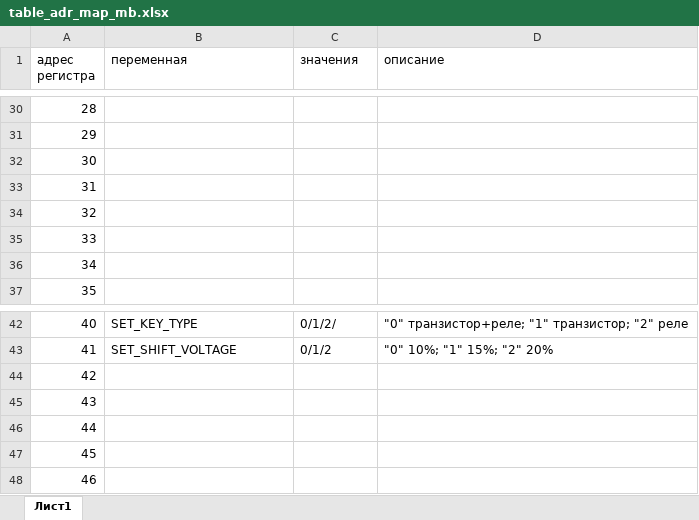
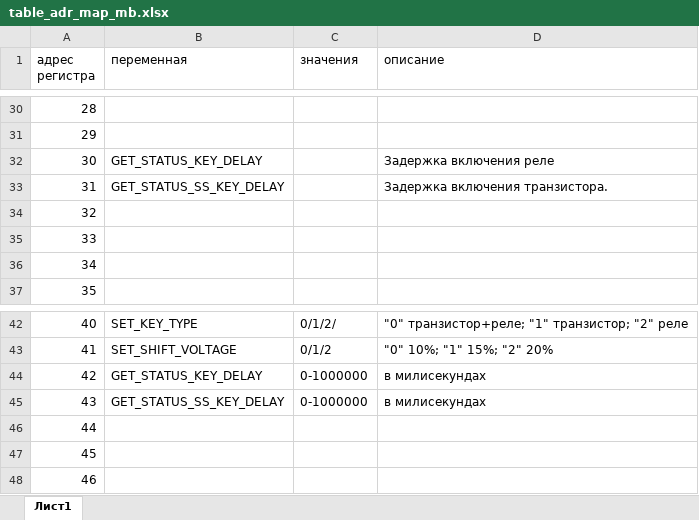
Before and after one commit to User23739/bavr, an Excel workbook: table_adr_map_mb.xlsx, sheet Лист1, drawn as a sheet; only a part is shown, gaps mark what is left out; values as stored, in another font and other column widths than the file's, no borders; the diff names each change by its address in the sheet, - before the commit and + after, or states it on an @@ line.

Commit message:
status: Pre TEST

```diff
--- a/table_adr_map_mb.xlsx (sheet Лист1)
+++ b/table_adr_map_mb.xlsx (sheet Лист1)
-B32 (переменная): (empty)
+B32 (переменная): GET_STATUS_KEY_DELAY
-D32 (описание): (empty)
+D32 (описание): Задержка включения реле
-B33 (переменная): (empty)
+B33 (переменная): GET_STATUS_SS_KEY_DELAY
-D33 (описание): (empty)
+D33 (описание): Задержка включения транзистора.
-B44 (переменная): (empty)
+B44 (переменная): GET_STATUS_KEY_DELAY
-C44:C45 (значения): (empty)
+C44:C45 (значения): 0-1000000
-D44:D45 (описание): (empty)
+D44:D45 (описание): в милисекундах
-B45 (переменная): (empty)
+B45 (переменная): GET_STATUS_SS_KEY_DELAY
```
Also changed, not shown: 9 other files.
